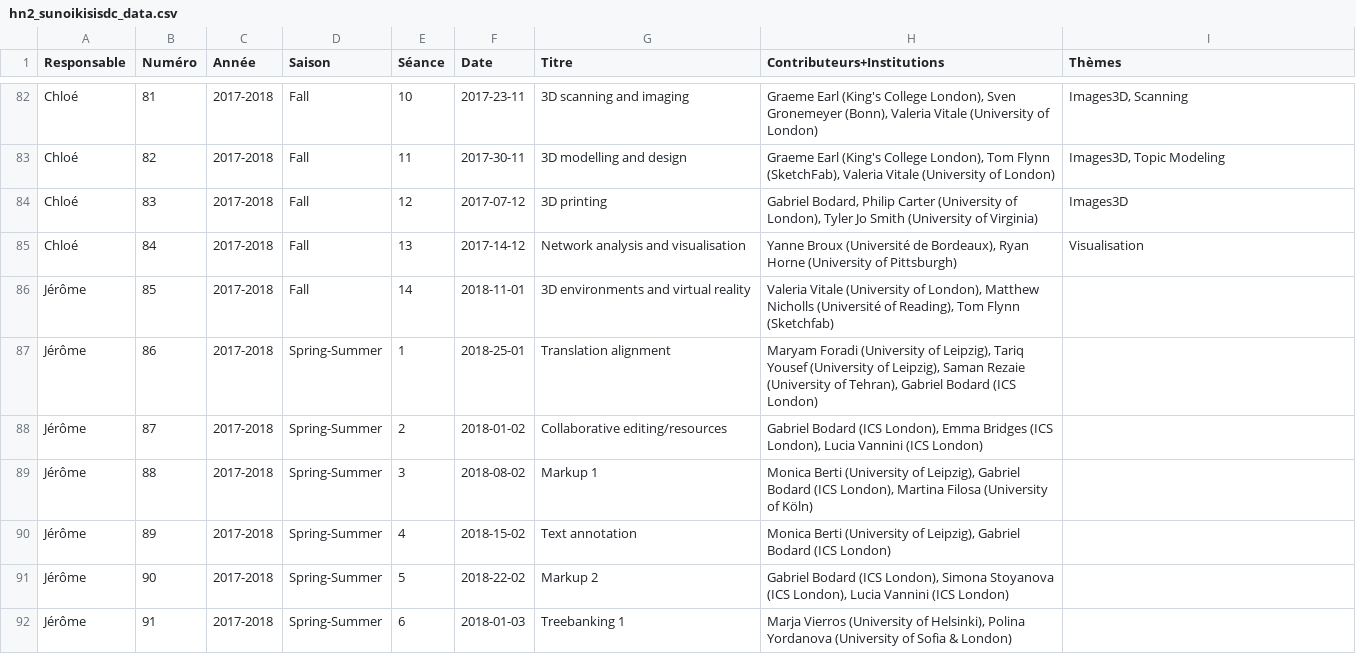
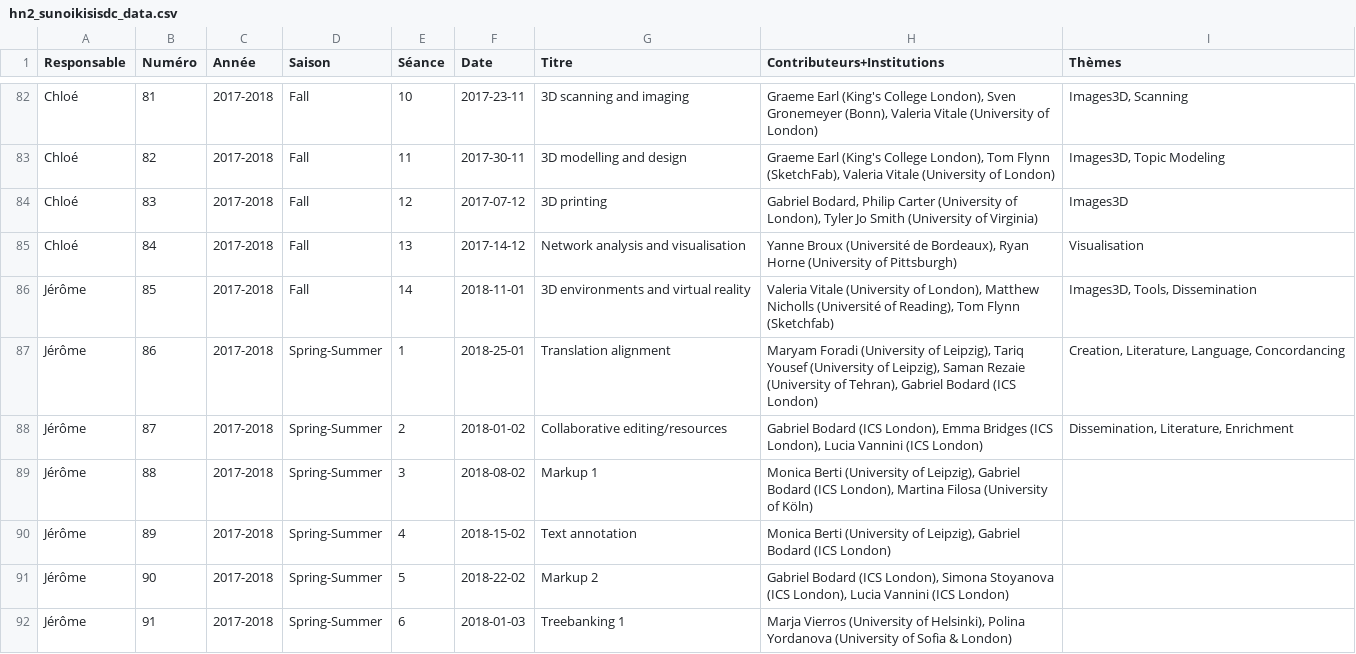
Before and after one commit to classnum/hn2_sunoikisisdc, a CSV file: hn2_sunoikisisdc_data.csv, drawn as a sheet; only a part is shown, gaps mark what is left out; the diff names each change by its address in the sheet, - before the commit and + after, or states it on an @@ line.

Commit message:
Première màj Jérôme
3 séances ; reste à suivre

```diff
--- a/hn2_sunoikisisdc_data.csv
+++ b/hn2_sunoikisisdc_data.csv
-I86 (Thèmes): (empty)
+I86 (Thèmes): Images3D, Tools, Dissemination
-I87 (Thèmes): (empty)
+I87 (Thèmes): Creation, Literature, Language, Concordancing
-I88 (Thèmes): (empty)
+I88 (Thèmes): Dissemination, Literature, Enrichment
```
